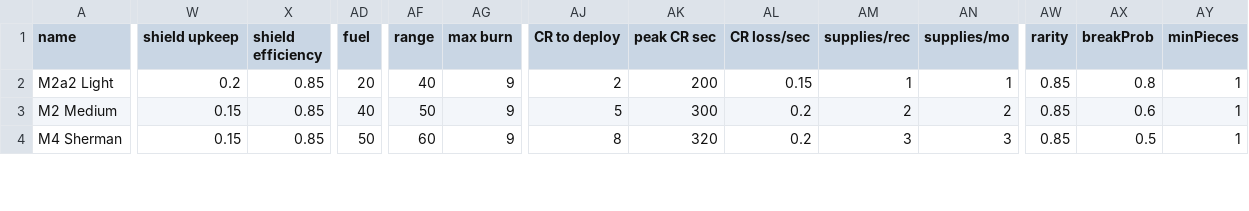
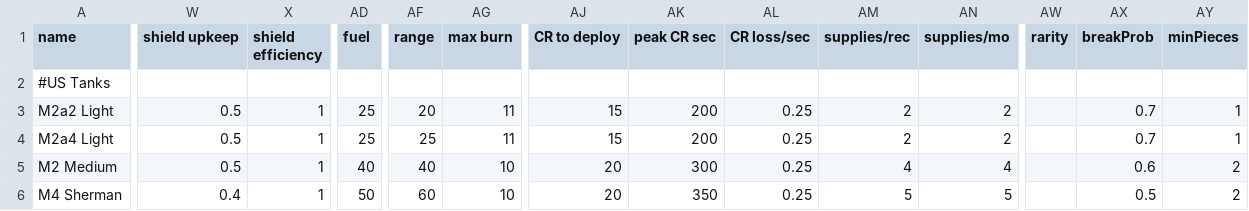
Before and after one commit to OfflcerSam/TankSector, a CSV file: data/hulls/ship_data.csv, drawn as a sheet; only a part is shown, gaps mark what is left out; addresses are those after the commit; rows hold the shown columns only; the diff covers the shown part only; the diff names each change by its address in the sheet, - before the commit and + after, or states it on an @@ line.

```diff
--- a/data/hulls/ship_data.csv
+++ b/data/hulls/ship_data.csv
+row 2: #US Tanks
-W3 (shield upkeep): 0.2
+W3 (shield upkeep): 0.5
-X3 (shield efficiency): 0.85
+X3 (shield efficiency): 1
-AD3 (fuel): 20
+AD3 (fuel): 25
-AF3 (range): 40
+AF3 (range): 20
-AG3 (max burn): 9
+AG3 (max burn): 11
-AJ3 (CR to deploy): 2
+AJ3 (CR to deploy): 15
-AL3 (CR loss/sec): 0.15
+AL3 (CR loss/sec): 0.25
-AM3 (supplies/rec): 1
+AM3 (supplies/rec): 2
-AN3 (supplies/mo): 1
+AN3 (supplies/mo): 2
-AW3 (rarity): 0.85
+AW3 (rarity): (empty)
-AX3 (breakProb): 0.8
+AX3 (breakProb): 0.7
+row 4: M2a4 Light | 0.5 | 1 | 25 | 25 | 11 | 15 | 200 | 0.25 | 2 | 2 |  | 0.7 | 1
-W5 (shield upkeep): 0.15
+W5 (shield upkeep): 0.5
-X5:X6 (shield efficiency): 0.85
+X5:X6 (shield efficiency): 1
-AF5 (range): 50
+AF5 (range): 40
-AG5:AG6 (max burn): 9
+AG5:AG6 (max burn): 10
-AJ5 (CR to deploy): 5
+AJ5 (CR to deploy): 20
-AL5:AL6 (CR loss/sec): 0.2
+AL5:AL6 (CR loss/sec): 0.25
-AM5 (supplies/rec): 2
+AM5 (supplies/rec): 4
-AN5 (supplies/mo): 2
+AN5 (supplies/mo): 4
-AW5:AW6 (rarity): 0.85
+AW5:AW6 (rarity): (empty)
-AY5:AY6 (minPieces): 1
+AY5:AY6 (minPieces): 2
-W6 (shield upkeep): 0.15
+W6 (shield upkeep): 0.4
-AJ6 (CR to deploy): 8
+AJ6 (CR to deploy): 20
-AK6 (peak CR sec): 320
+AK6 (peak CR sec): 350
-AM6 (supplies/rec): 3
+AM6 (supplies/rec): 5
-AN6 (supplies/mo): 3
+AN6 (supplies/mo): 5
```
Also changed, not shown: 1 added row and 62 edited cells elsewhere in this file, 7 other files.
